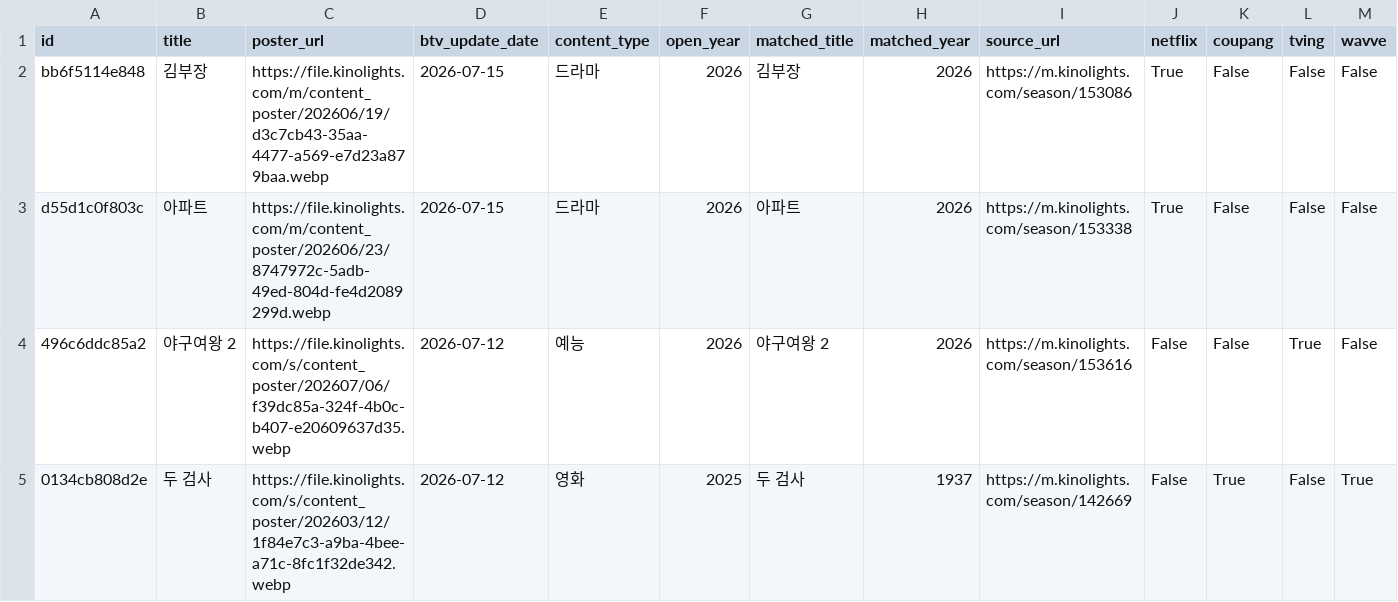
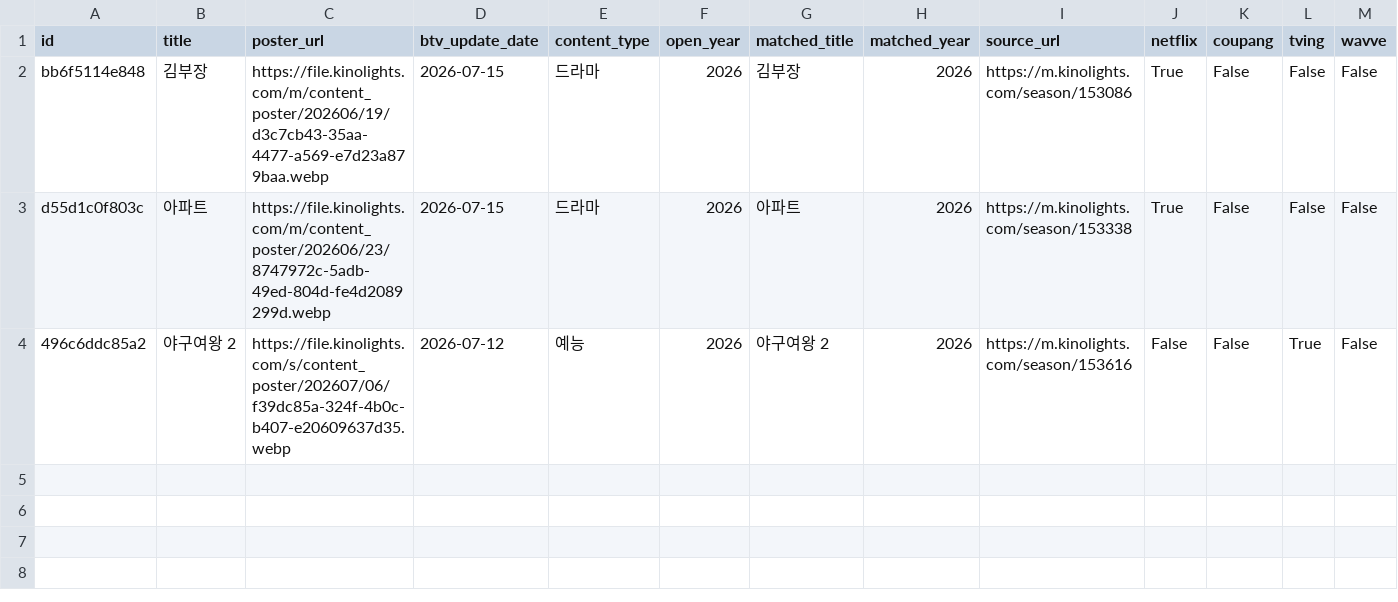
Before and after one commit to cig7624-art/btv-_max_ott_dashboard, a CSV file: btv_max_contents.csv, drawn as a sheet; only a part is shown; rows hold the shown columns only; the diff names each change by its address in the sheet, - before the commit and + after, or states it on an @@ line.

Commit message:
Delete B tv+ content: 두 검사

```diff
--- a/btv_max_contents.csv
+++ b/btv_max_contents.csv
-row 5: 0134cb808d2e | 두 검사 | https://file.kinolights.com/s/content_poster/202603/12/1f84e7c3-a9ba-4bee-a71c-8fc1f32de342.webp | 2026-07-12 | 영화 | 2025 | 두 검사 | 1937 | https://m.kinolights.com/season/142669 | False | True | False | True
```
